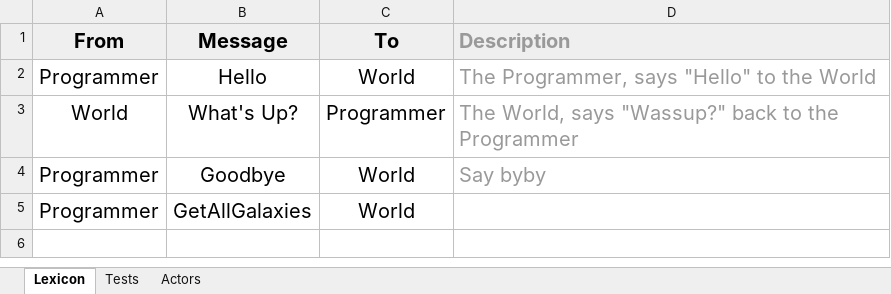
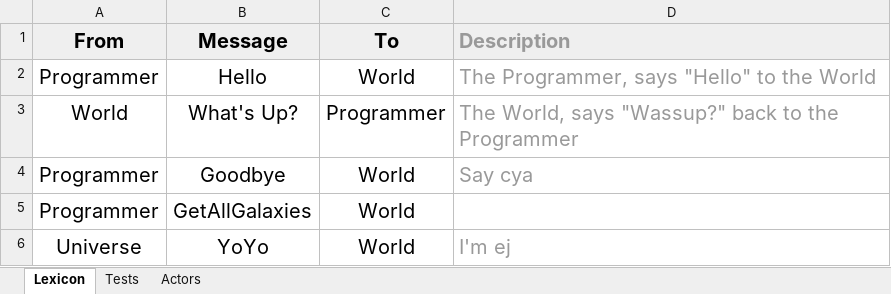
Before and after one commit to SassyMQ/helloworld, an Excel workbook: ssot/HelloWorld.Xlsx, sheet Lexicon, drawn as a sheet; values as stored, in another font and other column widths than the file's, no borders; charts and pictures not drawn; the diff names each change by its address in the sheet, - before the commit and + after, or states it on an @@ line.

```diff
--- a/ssot/HelloWorld.Xlsx (sheet Lexicon)
+++ b/ssot/HelloWorld.Xlsx (sheet Lexicon)
-D4 (Description): Say byby
+D4 (Description): Say cya
+row 6: Universe | YoYo | World | I'm ej
```
Also changed, not shown: sheet Actors, formulas that keep their value, charts or pictures, 49 other files.
